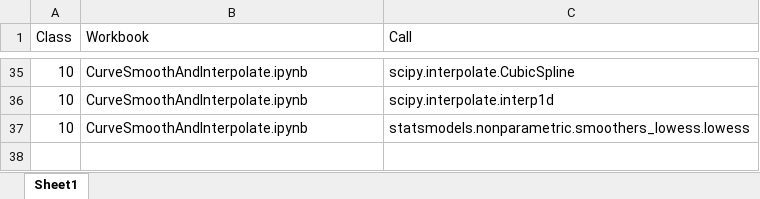
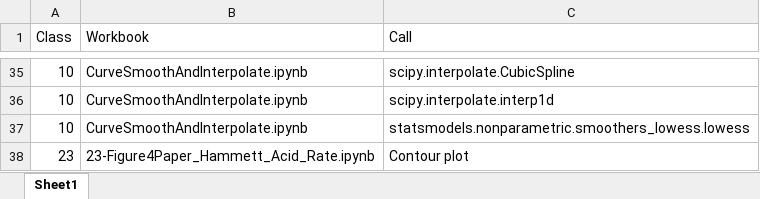
Before and after one commit to blinkletter/4410PythonNotebooks, an Excel workbook: Index.xlsx, sheet Sheet1, drawn as a sheet; only a part is shown, gaps mark what is left out; values as stored, in another font and other column widths than the file's, no borders; the diff names each change by its address in the sheet, - before the commit and + after, or states it on an @@ line.

```diff
--- a/Index.xlsx (sheet Sheet1)
+++ b/Index.xlsx (sheet Sheet1)
+row 38: 23 | 23-Figure4Paper_Hammett_Acid_Rate.ipynb | Contour plot
```
Also changed, not shown: 21 other files.
